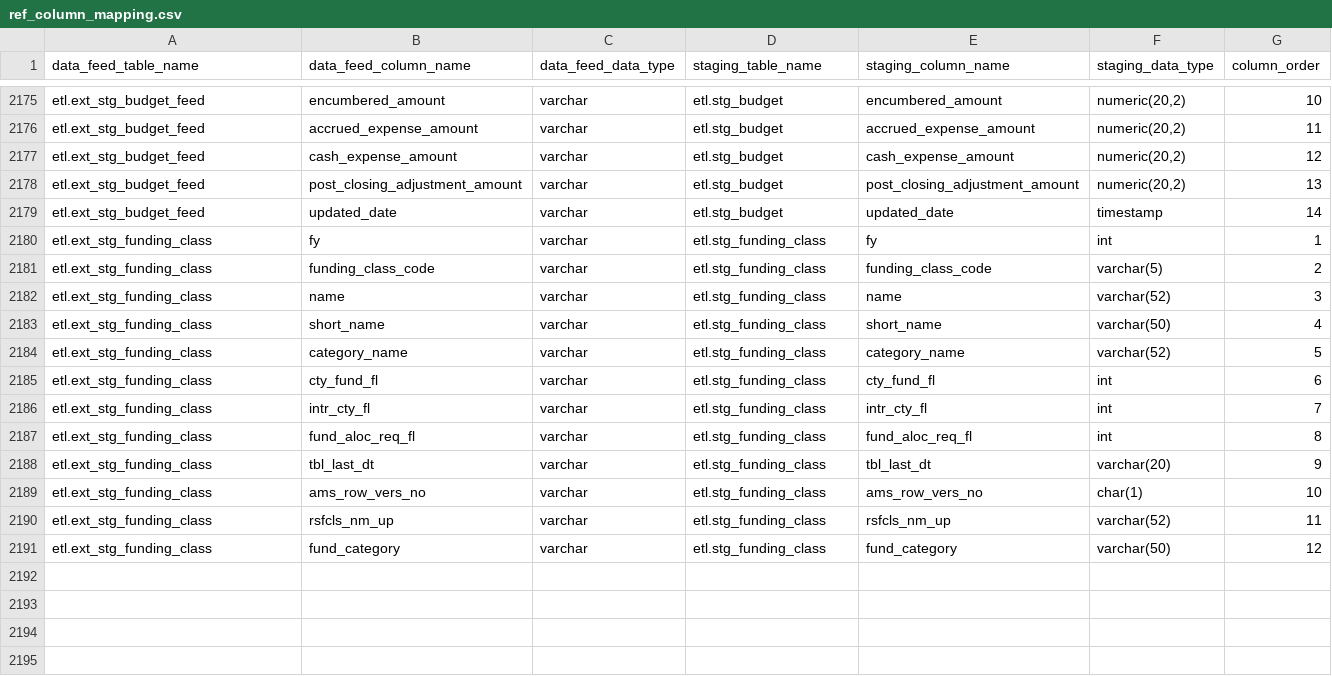
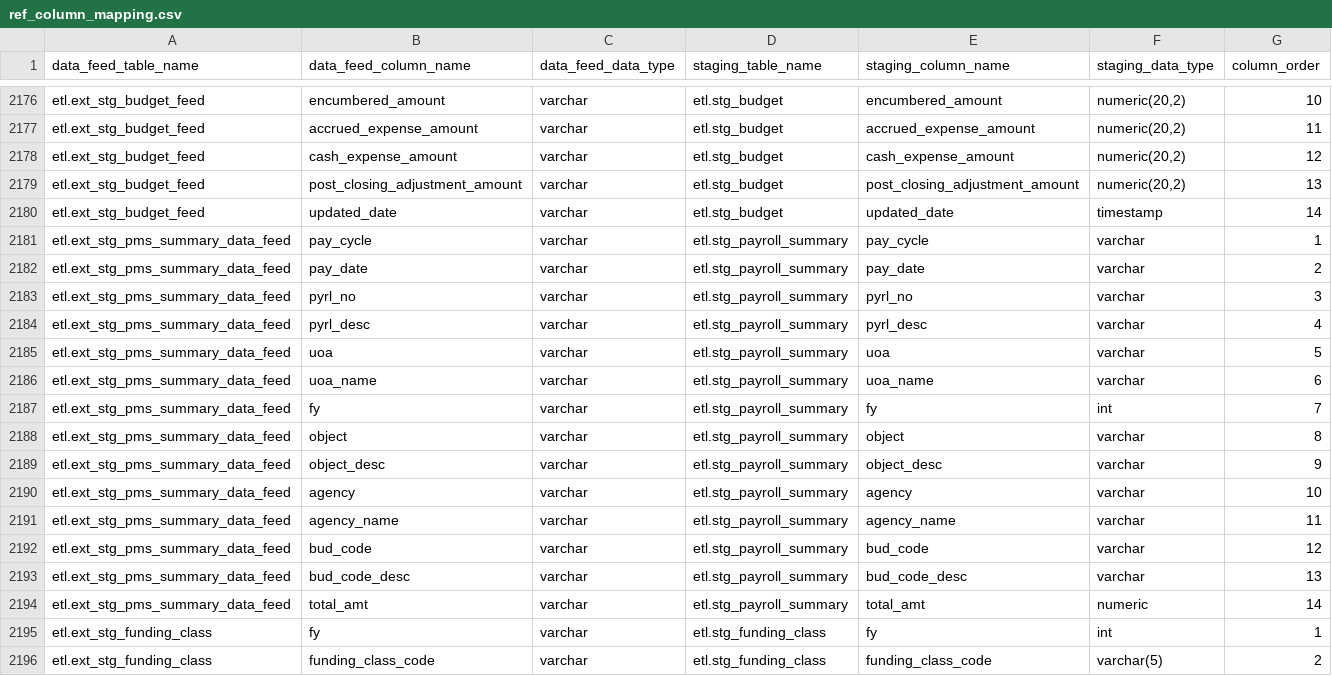
Before and after one commit to vasili4/Checkbook, a CSV file: checkbook/DB scripts/ScriptsForInitialSetUp/ref_column_mapping.csv, drawn as a sheet; only a part is shown, gaps mark what is left out; the shorter side is filled out with more unchanged rows; the diff covers the shown part only.

Commit message:
Included PMS summary and original pay cycle code for PMS
git-svn-id: https://omb-dashboardplatform.reisys.com:10039/NYC_Checkbook_2_0/Database@913 948744eb-f611-4f28-8820-250fb6d8f47d

Former-commit-id: 70cbe54f5212d132d438421f157cecfb8611831f

```diff
--- a/checkbook/DB scripts/ScriptsForInitialSetUp/ref_column_mapping.csv
+++ b/checkbook/DB scripts/ScriptsForInitialSetUp/ref_column_mapping.csv
@@ -2179,2 +2180,16 @@ etl.ext_stg_budget_feed,post_closing_adjustment_amount,varchar,etl.stg_budget,po
 etl.ext_stg_budget_feed,updated_date,varchar,etl.stg_budget,updated_date,timestamp,14
+etl.ext_stg_pms_summary_data_feed,pay_cycle,varchar,etl.stg_payroll_summary,pay_cycle,varchar,1
+etl.ext_stg_pms_summary_data_feed,pay_date,varchar,etl.stg_payroll_summary,pay_date,varchar,2
+etl.ext_stg_pms_summary_data_feed,pyrl_no,varchar,etl.stg_payroll_summary,pyrl_no,varchar,3
+etl.ext_stg_pms_summary_data_feed,pyrl_desc,varchar,etl.stg_payroll_summary,pyrl_desc,varchar,4
+etl.ext_stg_pms_summary_data_feed,uoa,varchar,etl.stg_payroll_summary,uoa,varchar,5
+etl.ext_stg_pms_summary_data_feed,uoa_name,varchar,etl.stg_payroll_summary,uoa_name,varchar,6
+etl.ext_stg_pms_summary_data_feed,fy,varchar,etl.stg_payroll_summary,fy,int,7
+etl.ext_stg_pms_summary_data_feed,object,varchar,etl.stg_payroll_summary,object,varchar,8
+etl.ext_stg_pms_summary_data_feed,object_desc,varchar,etl.stg_payroll_summary,object_desc,varchar,9
+etl.ext_stg_pms_summary_data_feed,agency,varchar,etl.stg_payroll_summary,agency,varchar,10
+etl.ext_stg_pms_summary_data_feed,agency_name,varchar,etl.stg_payroll_summary,agency_name,varchar,11
+etl.ext_stg_pms_summary_data_feed,bud_code,varchar,etl.stg_payroll_summary,bud_code,varchar,12
+etl.ext_stg_pms_summary_data_feed,bud_code_desc,varchar,etl.stg_payroll_summary,bud_code_desc,varchar,13
+etl.ext_stg_pms_summary_data_feed,total_amt,varchar,etl.stg_payroll_summary,total_amt,numeric,14
 etl.ext_stg_funding_class,fy,varchar,etl.stg_funding_class,fy,int,1
```
Also changed, not shown: 1 added row and 12 edited cells elsewhere in this file.
